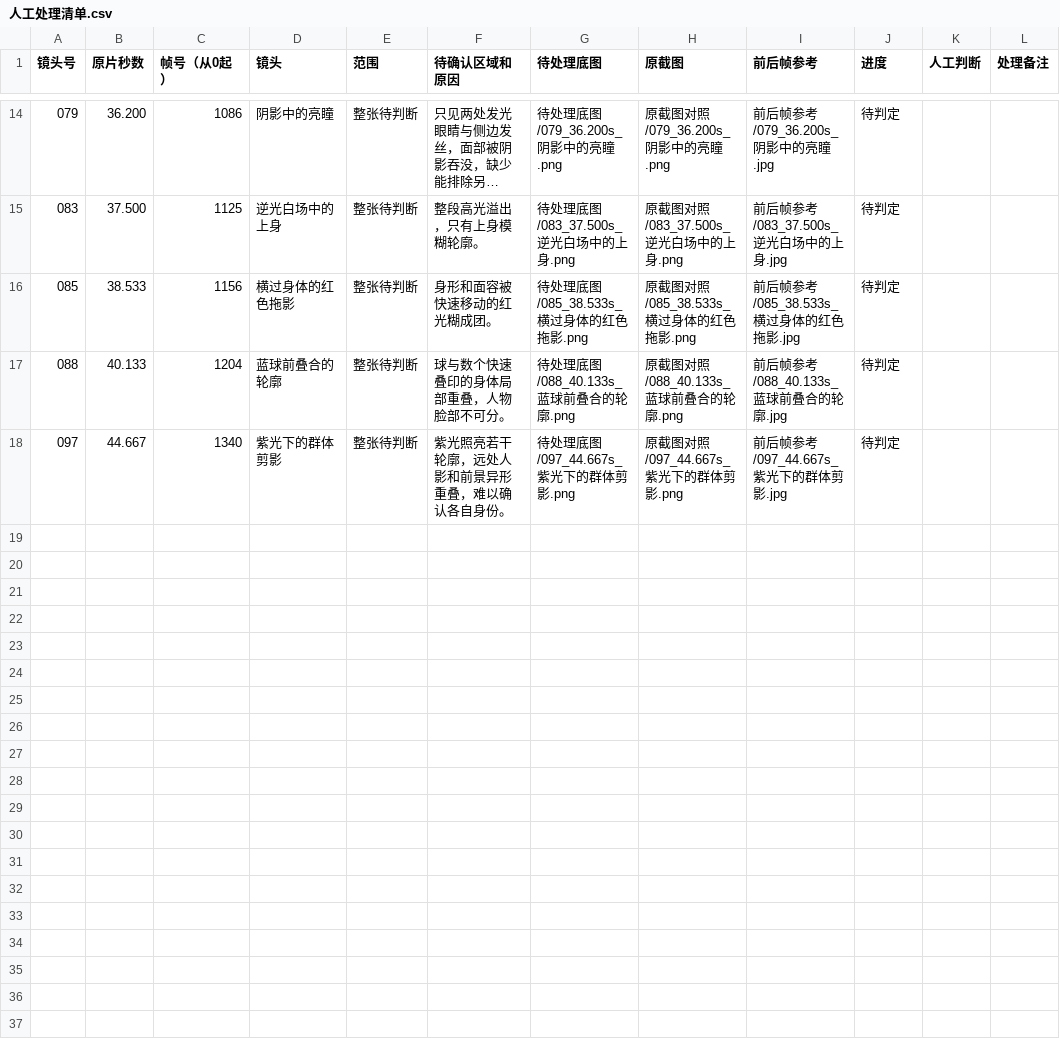
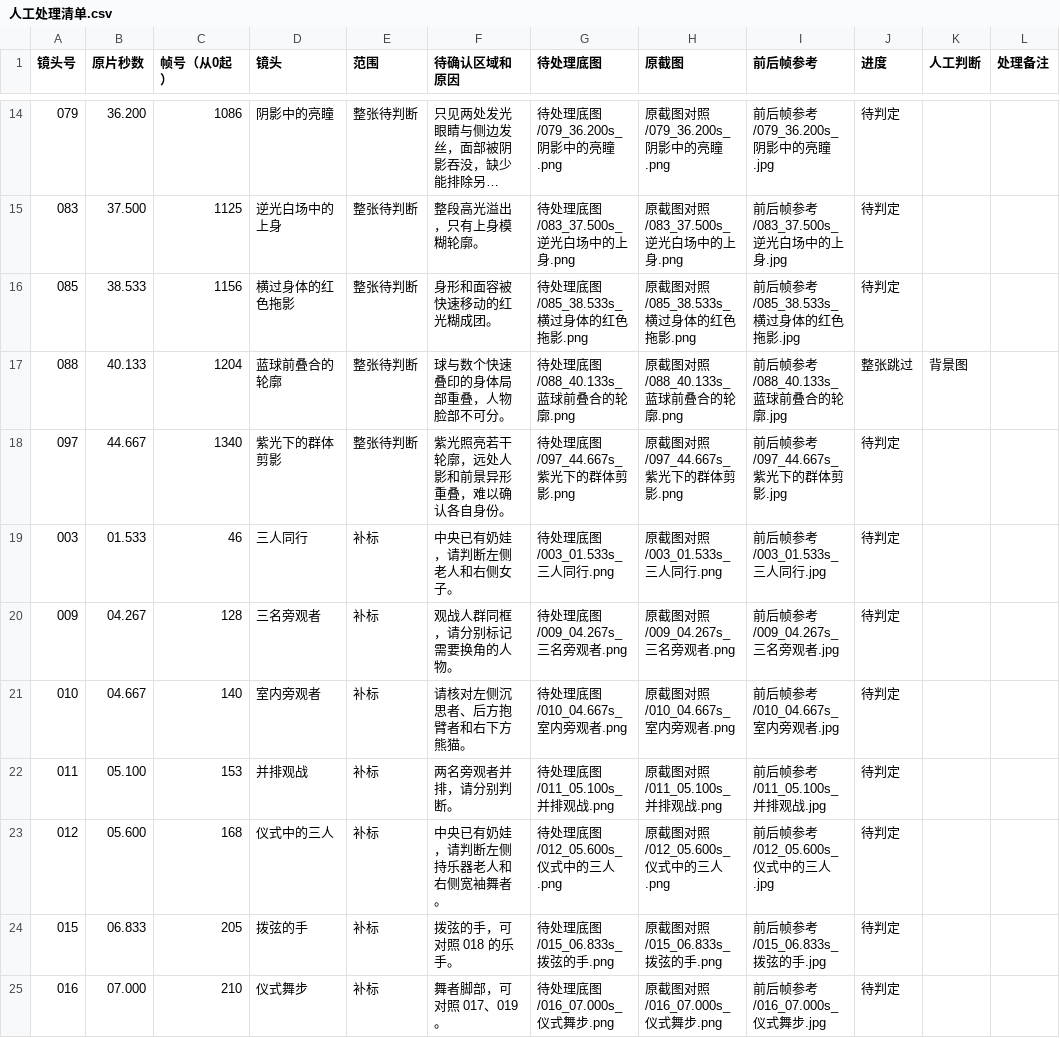
Before and after one commit to hsrxr/kuro-naiwa-storyboards, a CSV file: 视频素材/完整素材_场景与人物替换/04_待人工处理/人工处理清单.csv, drawn as a sheet; only a part is shown, gaps mark what is left out; long unchanged cells end in …; the diff covers the shown part only.

```diff
--- a/视频素材/完整素材_场景与人物替换/04_待人工处理/人工处理清单.csv
+++ b/视频素材/完整素材_场景与人物替换/04_待人工处理/人工处理清单.csv
@@ -16,3 +16,10 @@
 085,38.533,1156,横过身体的红色拖影,整张待判断,身形和面容被快速移动的红光糊成团。,待处理底图/085_38.533s_横过身体的红色拖影.png,原截图对照/085_38.533s_横过身体的红色拖影.png,前后帧参考/085_38.533s_横过身体的红色拖影.jpg,待判定,,
-088,40.133,1204,蓝球前叠合的轮廓,整张待判断,球与数个快速叠印的身体局部重叠，人物脸部不可分。,待处理底图/088_40.133s_蓝球前叠合的轮廓.png,原截图对照/088_40.133s_蓝球前叠合的轮廓.png,前后帧参考/088_40.133s_蓝球前叠合的轮廓.jpg,待判定,,
+088,40.133,1204,蓝球前叠合的轮廓,整张待判断,球与数个快速叠印的身体局部重叠，人物脸部不可分。,待处理底图/088_40.133s_蓝球前叠合的轮廓.png,原截图对照/088_40.133s_蓝球前叠合的轮廓.png,前后帧参考/088_40.133s_蓝球前叠合的轮廓.jpg,整张跳过,背景图,
 097,44.667,1340,紫光下的群体剪影,整张待判断,紫光照亮若干轮廓，远处人影和前景异形重叠，难以确认各自身份。,待处理底图/097_44.667s_紫光下的群体剪影.png,原截图对照/097_44.667s_紫光下的群体剪影.png,前后帧参考/097_44.667s_紫光下的群体剪影.jpg,待判定,,
+003,01.533,46,三人同行,补标,中央已有奶娃，请判断左侧老人和右侧女子。,待处理底图/003_01.533s_三人同行.png,原截图对照/003_01.533s_三人同行.png,前后帧参考/003_01.533s_三人同行.jpg,待判定,,
+009,04.267,128,三名旁观者,补标,观战人群同框，请分别标记需要换角的人物。,待处理底图/009_04.267s_三名旁观者.png,原截图对照/009_04.267s_三名旁观者.png,前后帧参考/009_04.267s_三名旁观者.jpg,待判定,,
+010,04.667,140,室内旁观者,补标,请核对左侧沉思者、后方抱臂者和右下方熊猫。,待处理底图/010_04.667s_室内旁观者.png,原截图对照/010_04.667s_室内旁观者.png,前后帧参考/010_04.667s_室内旁观者.jpg,待判定,,
+011,05.100,153,并排观战,补标,两名旁观者并排，请分别判断。,待处理底图/011_05.100s_并排观战.png,原截图对照/011_05.100s_并排观战.png,前后帧参考/011_05.100s_并排观战.jpg,待判定,,
+012,05.600,168,仪式中的三人,补标,中央已有奶娃，请判断左侧持乐器老人和右侧宽袖舞者。,待处理底图/012_05.600s_仪式中的三人.png,原截图对照/012_05.600s_仪式中的三人.png,前后帧参考/012_05.600s_仪式中的三人.jpg,待判定,,
+015,06.833,205,拨弦的手,补标,拨弦的手，可对照 018 的乐手。,待处理底图/015_06.833s_拨弦的手.png,原截图对照/015_06.833s_拨弦的手.png,前后帧参考/015_06.833s_拨弦的手.jpg,待判定,,
+016,07.000,210,仪式舞步,补标,舞者脚部，可对照 017、019。,待处理底图/016_07.000s_仪式舞步.png,原截图对照/016_07.000s_仪式舞步.png,前后帧参考/016_07.000s_仪式舞步.jpg,待判定,,
```
Also changed, not shown: 9 added rows elsewhere in this file, 51 other files.
